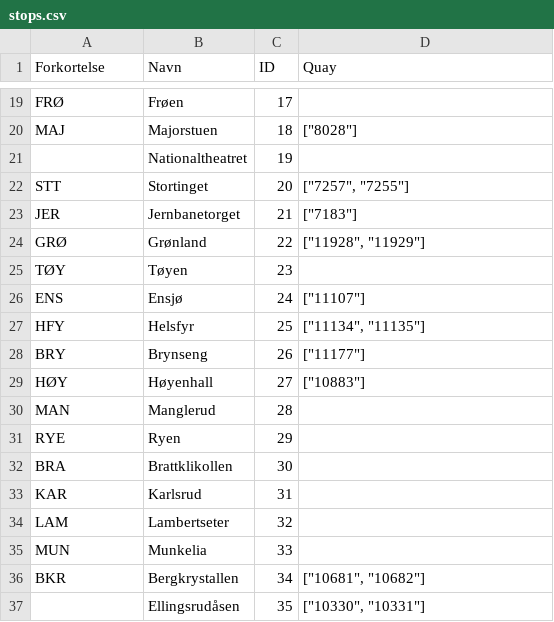
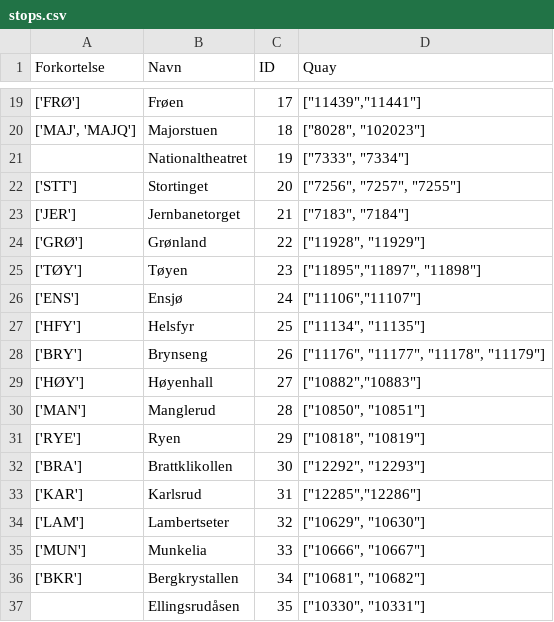
Before and after one commit to sigvehag/tbanekart, a CSV file: stops.csv, drawn as a sheet; only a part is shown, gaps mark what is left out; the diff covers the shown part only; the diff names each change by its address in the sheet, - before the commit and + after, or states it on an @@ line.

Commit message:
Added all Quays and abbreviation interpretation
Added all Quay-codes (I think) in the csv-file.
Also changed the format of the abbreviations in the csv file, so they could be interpreted by Python.
Added the option to look for station name in the abbreviation dictionary in case the Quay Dictionary lookup failed.

```diff
--- a/stops.csv
+++ b/stops.csv
-A19 (Forkortelse): FRØ
+A19 (Forkortelse): ['FRØ']
-D19 (Quay): (empty)
+D19 (Quay): ["11439","11441"]
-A20 (Forkortelse): MAJ
+A20 (Forkortelse): ['MAJ', 'MAJQ']
-D20 (Quay): ["8028"]
+D20 (Quay): ["8028", "102023"]
-D21 (Quay): (empty)
+D21 (Quay): ["7333", "7334"]
-A22 (Forkortelse): STT
+A22 (Forkortelse): ['STT']
-D22 (Quay): ["7257", "7255"]
+D22 (Quay): ["7256", "7257", "7255"]
-A23 (Forkortelse): JER
+A23 (Forkortelse): ['JER']
-D23 (Quay): ["7183"]
+D23 (Quay): ["7183", "7184"]
-A24 (Forkortelse): GRØ
+A24 (Forkortelse): ['GRØ']
-A25 (Forkortelse): TØY
+A25 (Forkortelse): ['TØY']
-D25 (Quay): (empty)
+D25 (Quay): ["11895","11897", "11898"]
-A26 (Forkortelse): ENS
+A26 (Forkortelse): ['ENS']
-D26 (Quay): ["11107"]
+D26 (Quay): ["11106","11107"]
-A27 (Forkortelse): HFY
+A27 (Forkortelse): ['HFY']
-A28 (Forkortelse): BRY
+A28 (Forkortelse): ['BRY']
-D28 (Quay): ["11177"]
+D28 (Quay): ["11176", "11177", "11178", "11179"]
-A29 (Forkortelse): HØY
+A29 (Forkortelse): ['HØY']
-D29 (Quay): ["10883"]
+D29 (Quay): ["10882","10883"]
-A30 (Forkortelse): MAN
+A30 (Forkortelse): ['MAN']
-D30 (Quay): (empty)
+D30 (Quay): ["10850", "10851"]
-A31 (Forkortelse): RYE
+A31 (Forkortelse): ['RYE']
-D31 (Quay): (empty)
+D31 (Quay): ["10818", "10819"]
-A32 (Forkortelse): BRA
+A32 (Forkortelse): ['BRA']
-D32 (Quay): (empty)
+D32 (Quay): ["12292", "12293"]
-A33 (Forkortelse): KAR
+A33 (Forkortelse): ['KAR']
-D33 (Quay): (empty)
+D33 (Quay): ["12285","12286"]
-A34 (Forkortelse): LAM
+A34 (Forkortelse): ['LAM']
-D34 (Quay): (empty)
+D34 (Quay): ["10629", "10630"]
-A35 (Forkortelse): MUN
+A35 (Forkortelse): ['MUN']
-D35 (Quay): (empty)
+D35 (Quay): ["10666", "10667"]
-A36 (Forkortelse): BKR
+A36 (Forkortelse): ['BKR']
```
Also changed, not shown: 106 edited cells elsewhere in this file, 1 other file.
